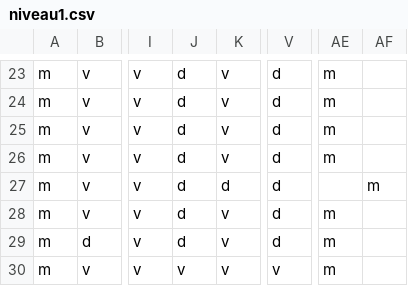
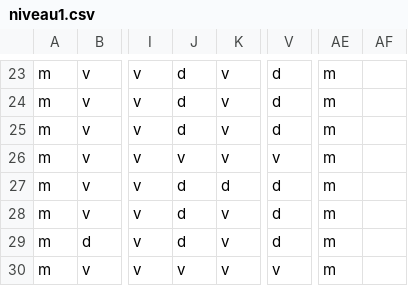
Before and after one commit to TNTBrynn/thesaurus, a CSV file: Cours13 it works/niveau1.csv, drawn as a sheet; only a part is shown, gaps mark what is left out; the diff names each change by its address in the sheet, - before the commit and + after, or states it on an @@ line.

```diff
--- a/Cours13 it works/niveau1.csv
+++ b/Cours13 it works/niveau1.csv
-J26: d
+J26: v
-V26: d
+V26: v
-AE27: (empty)
+AE27: m
-AF27: m
+AF27: (empty)
```
Also changed, not shown: 7 other files.
